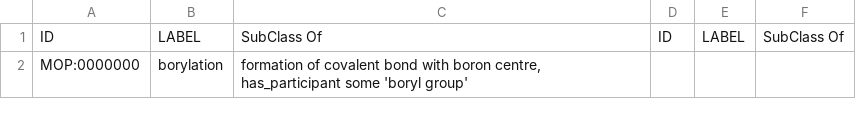
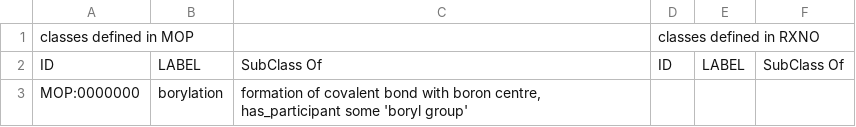
Before and after one commit to rsc-ontologies/rxno, a TSV file: docs/#27_workfiles/mop_vs_rxno.tsv, drawn as a sheet; only a part is shown.

Commit message:
add header to mop_vs_rxno.tsv

```diff
--- a/docs/#27_workfiles/mop_vs_rxno.tsv
+++ b/docs/#27_workfiles/mop_vs_rxno.tsv
@@ -1 +1,2 @@
+classes defined in MOP			classes defined in RXNO		
 ID	LABEL	SubClass Of	ID	LABEL	SubClass Of
```
